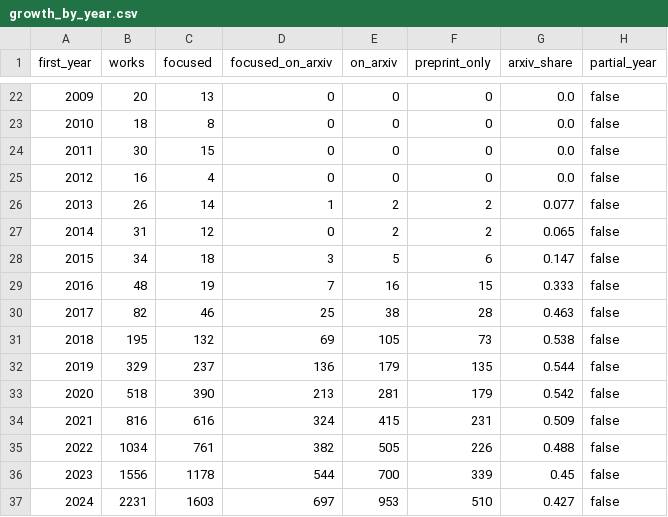
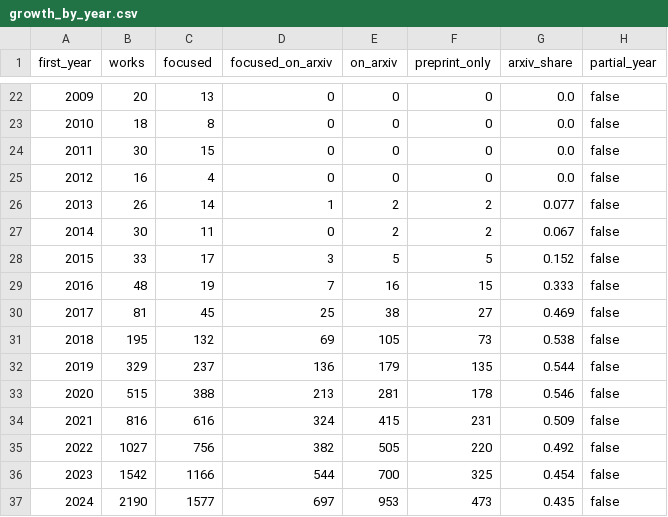
Before and after one commit to ArthurFachel/cl-bibliometrics, a CSV file: results/growth_by_year.csv, drawn as a sheet; only a part is shown, gaps mark what is left out; the diff covers the shown part only.

Commit message:
F3 + F4 first pass; drop repository-only works with sensitivity check
- networks.py: country shares, industry co-authorship, institution network
  (Louvain), author network, Brazil
- benchmarks.py: benchmark use from abstract mentions + dataset citations,
  family mix by year, snippet audit
- corpus.py: single analysis-corpus filter; works found only on general
  deposit repositories (Zenodo, SSRN, ...) are excluded (rule added after the
  2026 Zenodo surge, not pre-registered)
- sensitivity.py + make sensitivity: every analysis re-run with those works
  kept; no headline finding changes direction, 2026 volume -16%
- README updated with recomputed numbers; tests for F3/F4

```diff
--- a/results/growth_by_year.csv
+++ b/results/growth_by_year.csv
@@ -26,12 +26,12 @@ first_year,works,focused,focused_on_arxiv,on_arxiv,preprint_only,arxiv_share,par
 2013,26,14,1,2,2,0.077,false
-2014,31,12,0,2,2,0.065,false
-2015,34,18,3,5,6,0.147,false
+2014,30,11,0,2,2,0.067,false
+2015,33,17,3,5,5,0.152,false
 2016,48,19,7,16,15,0.333,false
-2017,82,46,25,38,28,0.463,false
+2017,81,45,25,38,27,0.469,false
 2018,195,132,69,105,73,0.538,false
 2019,329,237,136,179,135,0.544,false
-2020,518,390,213,281,179,0.542,false
+2020,515,388,213,281,178,0.546,false
 2021,816,616,324,415,231,0.509,false
-2022,1034,761,382,505,226,0.488,false
-2023,1556,1178,544,700,339,0.45,false
-2024,2231,1603,697,953,510,0.427,false
+2022,1027,756,382,505,220,0.492,false
+2023,1542,1166,544,700,325,0.454,false
+2024,2190,1577,697,953,473,0.435,false
```
Also changed, not shown: 11 edited cells elsewhere in this file, 49 other files.
